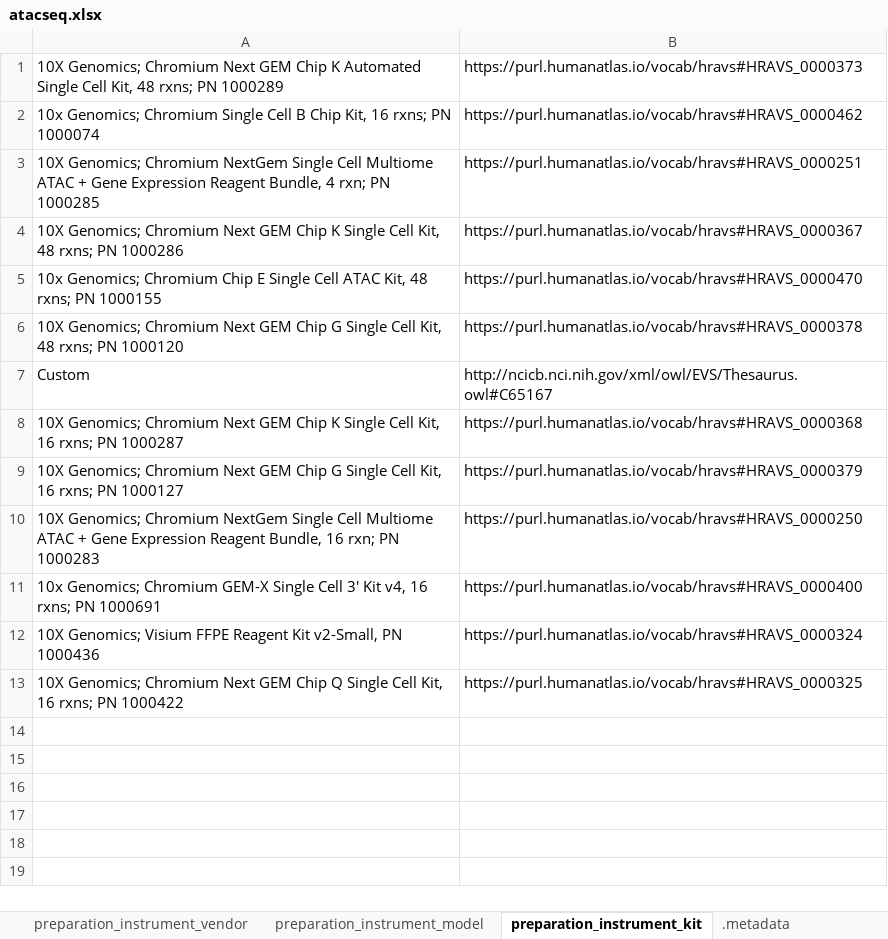
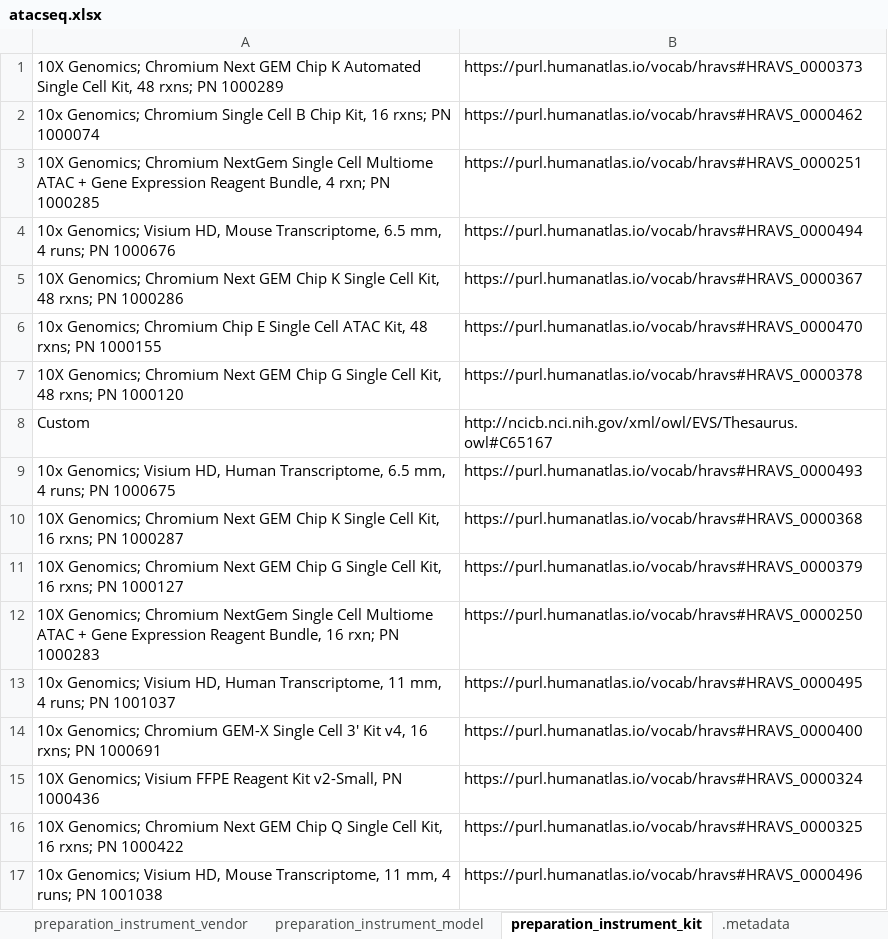
Before and after one commit to hubmapconsortium/dataset-metadata-spreadsheet, an Excel workbook: atacseq/latest/atacseq.xlsx, sheet preparation_instrument_kit, drawn as a sheet; values as stored, in another font and other column widths than the file's, no borders; the diff names each change by its address in the sheet, - before the commit and + after, or states it on an @@ line.

Commit message:
Update Visium HD to add preparation instrument kits in the sequencing component (RNAseq, ATACseq)
Closes #164

```diff
--- a/atacseq/latest/atacseq.xlsx (sheet preparation_instrument_kit)
+++ b/atacseq/latest/atacseq.xlsx (sheet preparation_instrument_kit)
+row 4: 10x Genomics; Visium HD, Mouse Transcriptome, 6.5 mm, 4 runs; PN 1000676 | https://purl.humanatlas.io/vocab/hravs#HRAVS_0000494
+row 9: 10x Genomics; Visium HD, Human Transcriptome, 6.5 mm, 4 runs; PN 1000675 | https://purl.humanatlas.io/vocab/hravs#HRAVS_0000493
+row 13: 10x Genomics; Visium HD, Human Transcriptome, 11 mm, 4 runs; PN 1001037 | https://purl.humanatlas.io/vocab/hravs#HRAVS_0000495
+row 17: 10x Genomics; Visium HD, Mouse Transcriptome, 11 mm, 4 runs; PN 1001038 | https://purl.humanatlas.io/vocab/hravs#HRAVS_0000496
```
Also changed, not shown: sheet acquisition_instrument_model, sheet dataset_type, sheet acquisition_instrument_vendor, sheet analyte_class, sheet library_preparation_kit, sheet .metadata, hidden cells, atacseq/v3.0.0/atacseq-v3.0.0.xlsx, rnaseq/latest/rnaseq.xlsx, 17 other files.
